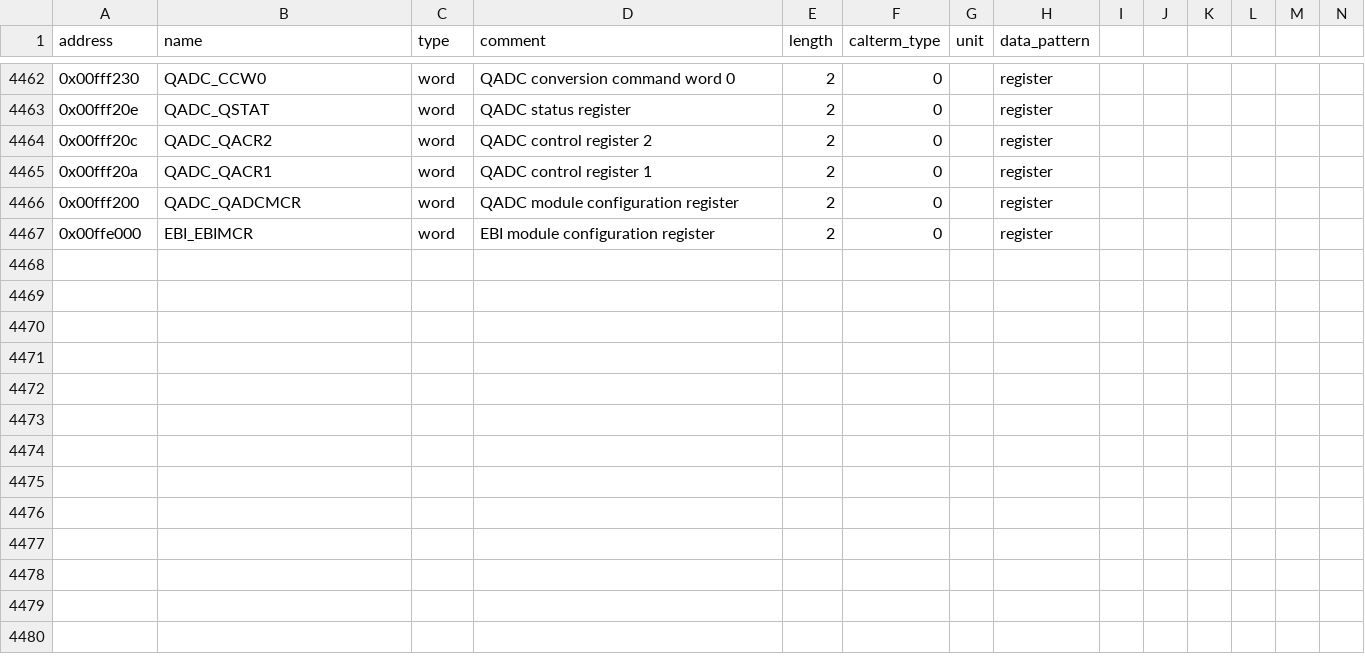
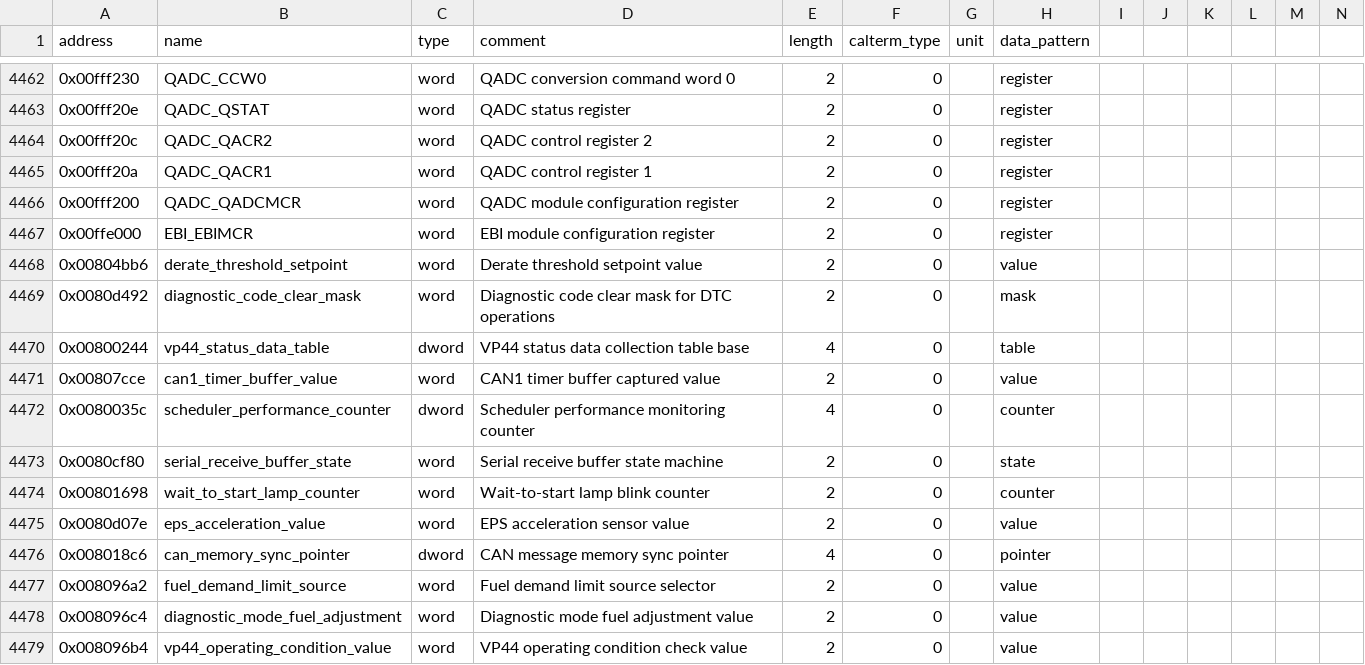
Before and after one commit to jlaustill/J90280.05.analysis, a CSV file: ghidra/CM550.rep/global_variables.csv, drawn as a sheet; only a part is shown, gaps mark what is left out; rows hold the shown columns only; the diff names each change by its address in the sheet, - before the commit and + after, or states it on an @@ line.

```diff
--- a/ghidra/CM550.rep/global_variables.csv
+++ b/ghidra/CM550.rep/global_variables.csv
+row 4468: 0x00804bb6 | derate_threshold_setpoint | word | Derate threshold setpoint value | 2 | 0 |  | value
+row 4469: 0x0080d492 | diagnostic_code_clear_mask | word | Diagnostic code clear mask for DTC operations | 2 | 0 |  | mask
+row 4470: 0x00800244 | vp44_status_data_table | dword | VP44 status data collection table base | 4 | 0 |  | table
+row 4471: 0x00807cce | can1_timer_buffer_value | word | CAN1 timer buffer captured value | 2 | 0 |  | value
+row 4472: 0x0080035c | scheduler_performance_counter | dword | Scheduler performance monitoring counter | 4 | 0 |  | counter
+row 4473: 0x0080cf80 | serial_receive_buffer_state | word | Serial receive buffer state machine | 2 | 0 |  | state
+row 4474: 0x00801698 | wait_to_start_lamp_counter | word | Wait-to-start lamp blink counter | 2 | 0 |  | counter
+row 4475: 0x0080d07e | eps_acceleration_value | word | EPS acceleration sensor value | 2 | 0 |  | value
+row 4476: 0x008018c6 | can_memory_sync_pointer | dword | CAN message memory sync pointer | 4 | 0 |  | pointer
+row 4477: 0x008096a2 | fuel_demand_limit_source | word | Fuel demand limit source selector | 2 | 0 |  | value
+row 4478: 0x008096c4 | diagnostic_mode_fuel_adjustment | word | Diagnostic mode fuel adjustment value | 2 | 0 |  | value
+row 4479: 0x008096b4 | vp44_operating_condition_value | word | VP44 operating condition check value | 2 | 0 |  | value
```
